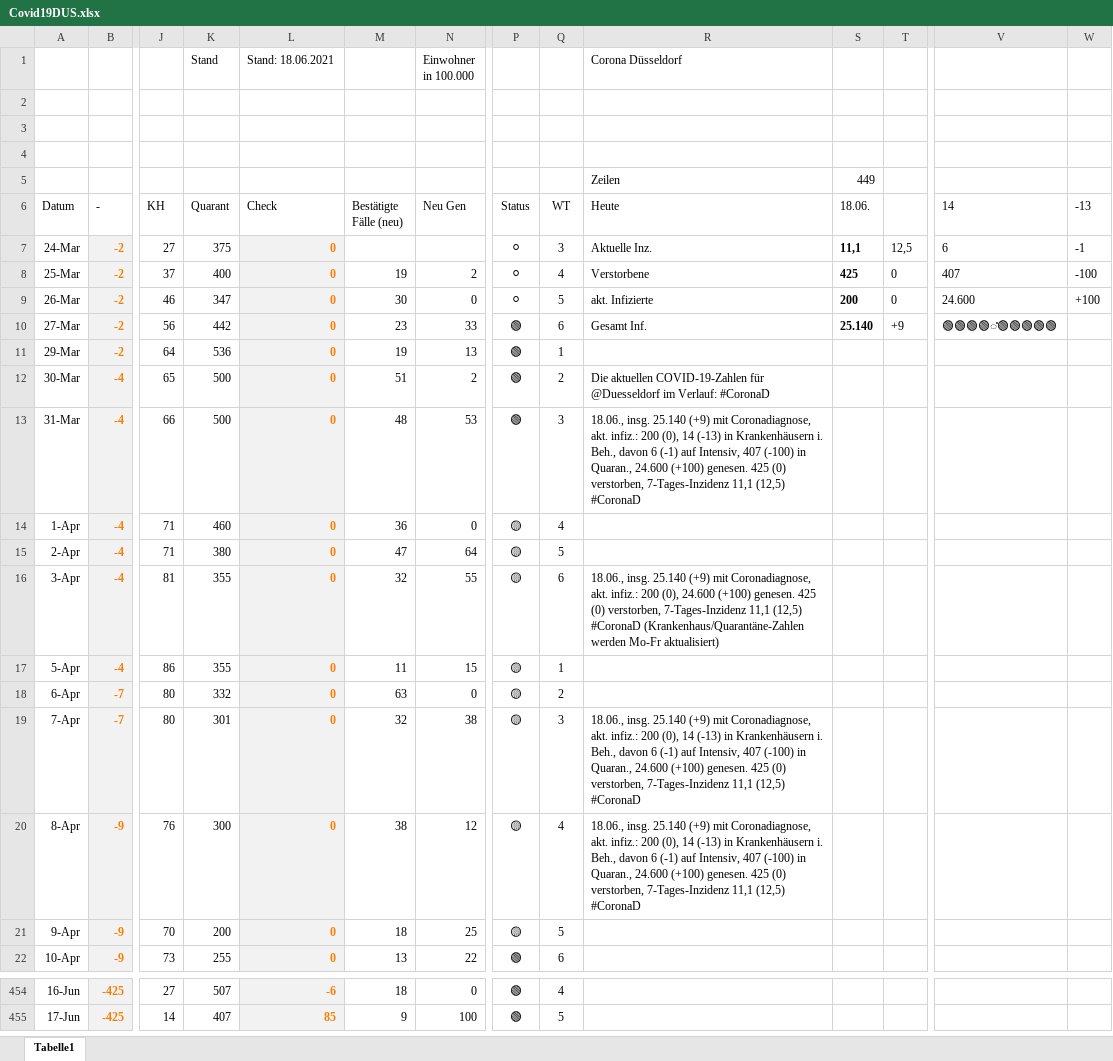
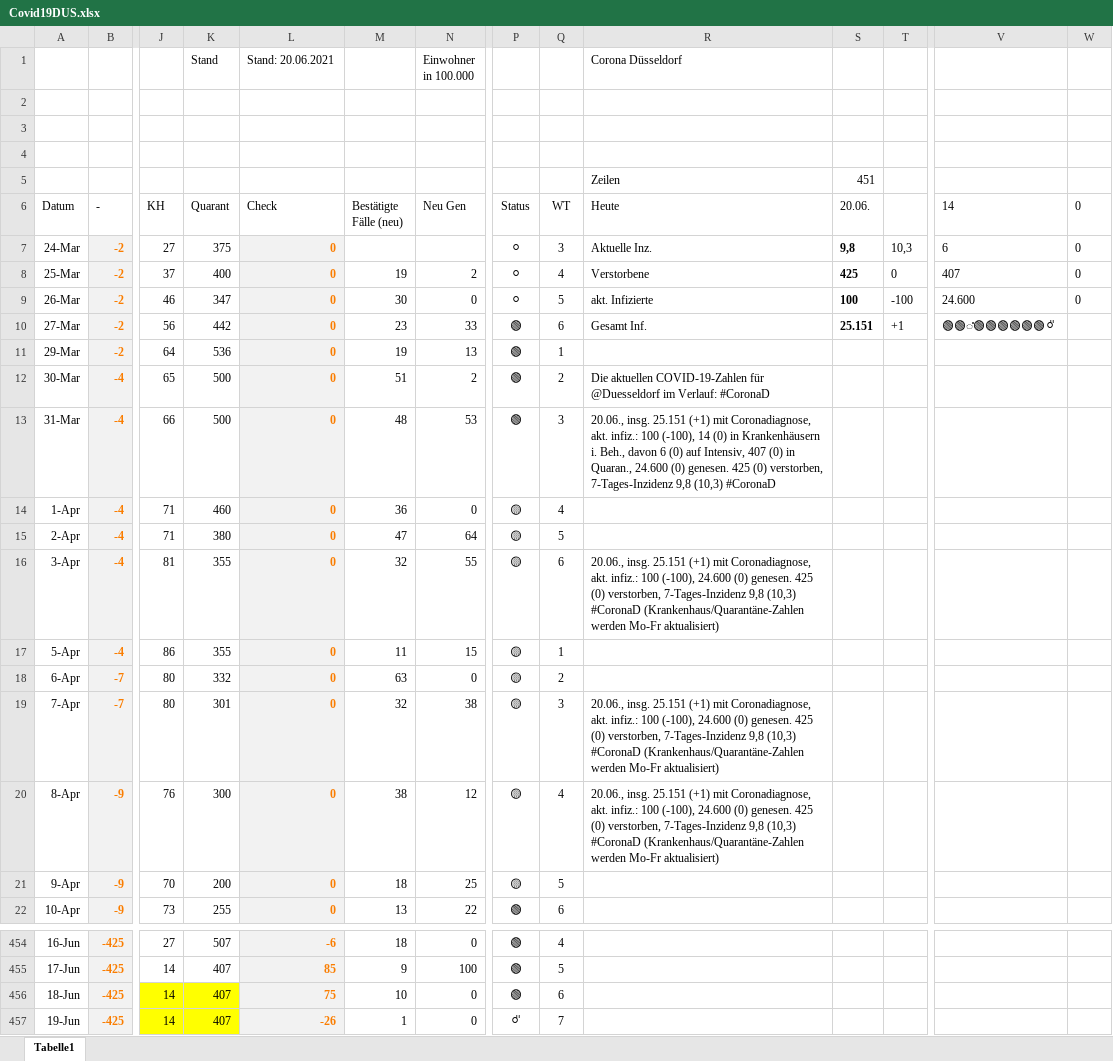
Before and after one commit to dirkschreib/Covid19DUS, an Excel workbook: Covid19DUS.xlsx, sheet Tabelle1, drawn as a sheet; only a part is shown, gaps mark what is left out; values as stored, in another font and other column widths than the file's, no borders; charts and pictures and table styles not drawn; rows hold the shown columns only; the diff names each change by its address in the sheet, - before the commit and + after, or states it on an @@ line.

Commit message:
Stand: 19.06.2021

```diff
--- a/Covid19DUS.xlsx (sheet Tabelle1)
+++ b/Covid19DUS.xlsx (sheet Tabelle1)
-L1 (Check): Stand: 18.06.2021
+L1 (Check): Stand: 20.06.2021
-S5 (20.06.): 449
+S5 (20.06.): 451
-S6: 18.06.
+S6: 20.06.
-W6: -13
+W6: 0
-S7 (20.06.): 11,1
+S7 (20.06.): 9,8
-T7: 12,5
+T7: 10,3
-W7 (0): -1
+W7 (0): 0
-W8 (0): -100
+W8 (0): 0
-S9 (20.06.): 200
+S9 (20.06.): 100
-T9: 0
+T9: -100
-W9 (0): +100
+W9 (0): 0
-S10 (20.06.): 25.140
+S10 (20.06.): 25.151
-T10: +9
+T10: +1
-V10 (14): 🟢🟢🟢🟢̎🟢🟢🟢🟢🟢
+V10 (14): 🟢🟢̎🟢🟢🟢🟢🟢🟢⚪̎
-R13 (Heute): 18.06., insg. 25.140 (+9) mit Coronadiagnose, akt. infiz.: 200 (0), 14 (-13) in Krankenhäusern i. Beh., davon 6 (-1) auf Intensiv, 407 (-100) in Quaran., 24.600 (+100) genesen. 425 (0) verstorben, 7-Tages-Inzidenz 11,1 (12,5) #CoronaD
+R13 (Heute): 20.06., insg. 25.151 (+1) mit Coronadiagnose, akt. infiz.: 100 (-100), 14 (0) in Krankenhäusern i. Beh., davon 6 (0) auf Intensiv, 407 (0) in Quaran., 24.600 (0) genesen. 425 (0) verstorben, 7-Tages-Inzidenz 9,8 (10,3) #CoronaD
-R16 (Heute): 18.06., insg. 25.140 (+9) mit Coronadiagnose, akt. infiz.: 200 (0), 24.600 (+100) genesen. 425 (0) verstorben, 7-Tages-Inzidenz 11,1 (12,5) #CoronaD (Krankenhaus/Quarantäne-Zahlen…
+R16 (Heute): 20.06., insg. 25.151 (+1) mit Coronadiagnose, akt. infiz.: 100 (-100), 24.600 (0) genesen. 425 (0) verstorben, 7-Tages-Inzidenz 9,8 (10,3) #CoronaD (Krankenhaus/Quarantäne-Zahlen…
-R19:R20 (Heute): 18.06., insg. 25.140 (+9) mit Coronadiagnose, akt. infiz.: 200 (0), 14 (-13) in Krankenhäusern i. Beh., davon 6 (-1) auf Intensiv, 407 (-100) in Quaran., 24.600 (+100) genesen. 425 (0) verstorben, 7-Tages-Inzidenz 11,1 (12,5) #CoronaD
+R19:R20 (Heute): 20.06., insg. 25.151 (+1) mit Coronadiagnose, akt. infiz.: 100 (-100), 24.600 (0) genesen. 425 (0) verstorben, 7-Tages-Inzidenz 9,8 (10,3) #CoronaD (Krankenhaus/Quarantäne-Zahlen werden Mo-Fr aktualisiert)
+row 456: 18-Jun | -425 | 14 | 407 | 75 | 10 | 0 | 🟢 | 6
+row 457: 19-Jun | -425 | 14 | 407 | -26 | 1 | 0 | ⚪̎ | 7
```
Also changed, not shown: charts or pictures, 2 other files.
